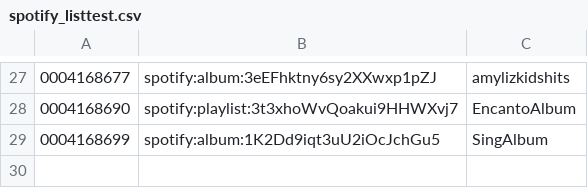
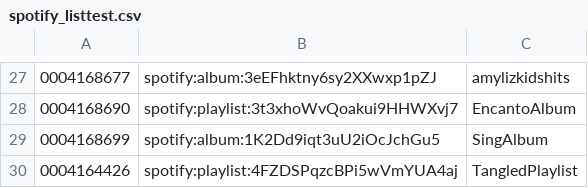
Before and after one commit to peadarforbes/musicbox, a CSV file: spotify_listtest.csv, drawn as a sheet; only a part is shown, gaps mark what is left out; the diff names each change by its address in the sheet, - before the commit and + after, or states it on an @@ line.

Commit message:
Update spotify_listtest.csv

```diff
--- a/spotify_listtest.csv
+++ b/spotify_listtest.csv
+row 30: 0004164426 | spotify:playlist:4FZDSPqzcBPi5wVmYUA4aj | TangledPlaylist
```
